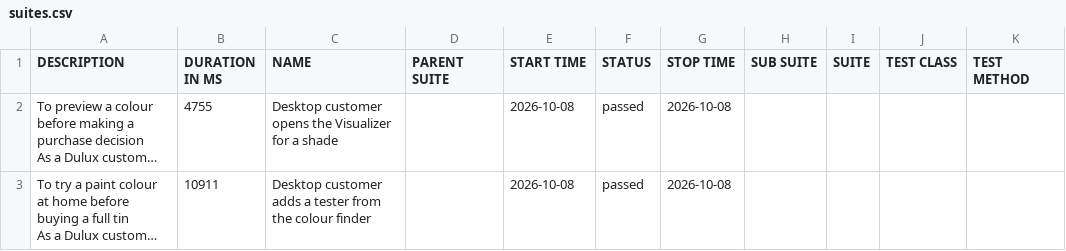
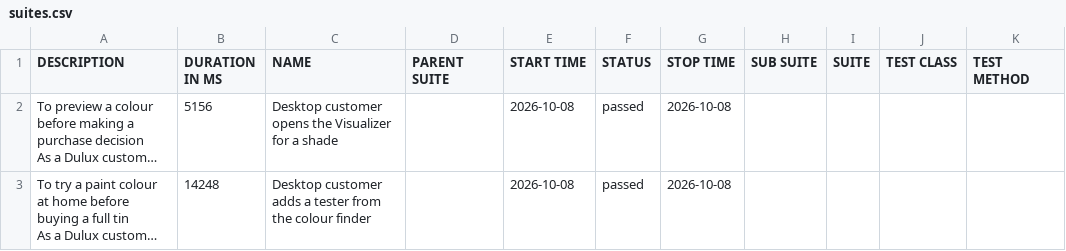
Before and after one commit to magdaU/playwright-python-dulux-uk, a CSV file: data/suites.csv, drawn as a sheet; long unchanged cells end in …; the diff names each change by its address in the sheet, - before the commit and + after, or states it on an @@ line.

```diff
--- a/data/suites.csv
+++ b/data/suites.csv
-B2 (DURATION IN MS): 4755
+B2 (DURATION IN MS): 5156
-B3 (DURATION IN MS): 10911
+B3 (DURATION IN MS): 14248
```
Also changed, not shown: 22 other files.
